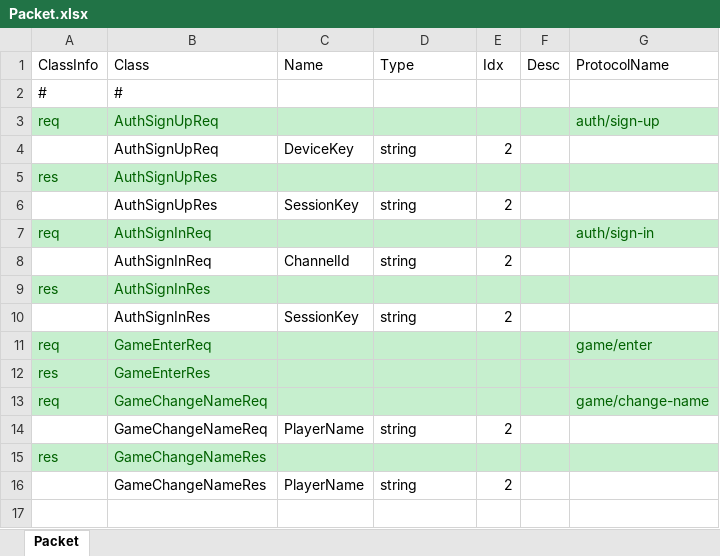
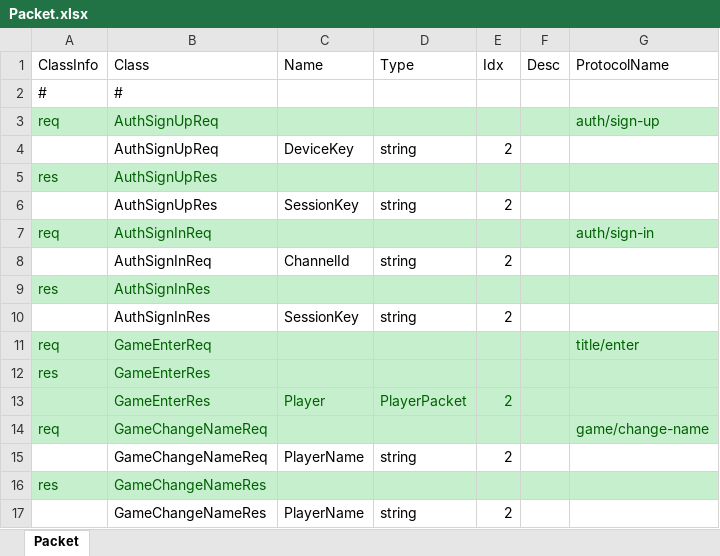
Before and after one commit to Kimseogyoung/AspNetGameServerStudy, an Excel workbook: Data/Excel/Packet/Packet.xlsx, sheet Packet, drawn as a sheet; values as stored, in another font and other column widths than the file's, no borders; the diff names each change by its address in the sheet, - before the commit and + after, or states it on an @@ line.

```diff
--- a/Data/Excel/Packet/Packet.xlsx (sheet Packet)
+++ b/Data/Excel/Packet/Packet.xlsx (sheet Packet)
-G11 (ProtocolName): game/enter
+G11 (ProtocolName): title/enter
+row 13:  | GameEnterRes | Player | PlayerPacket | 2
```
Also changed, not shown: 14 other files.
